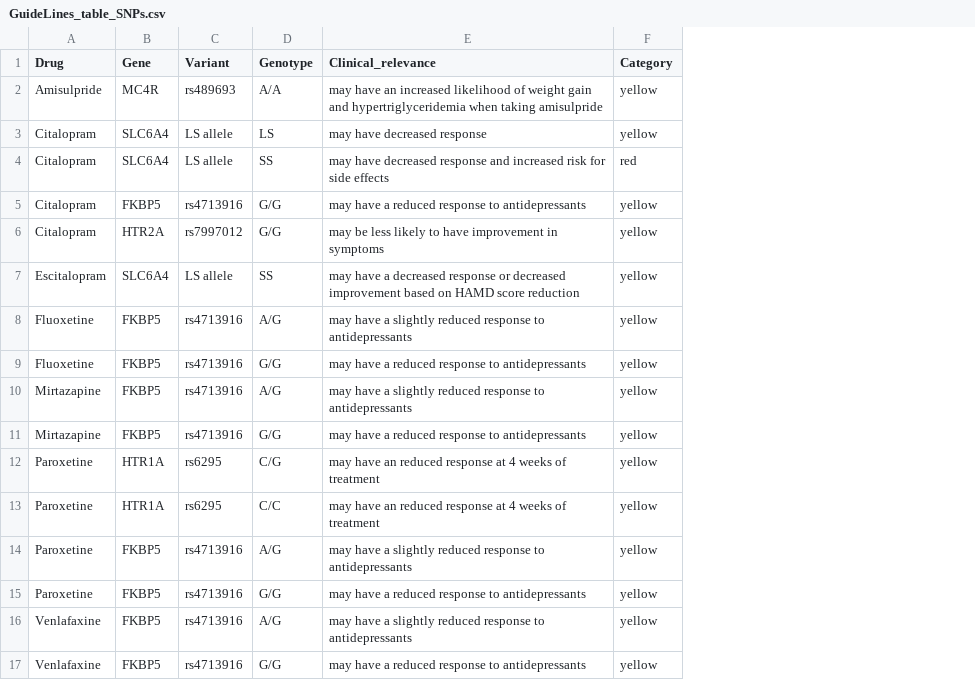
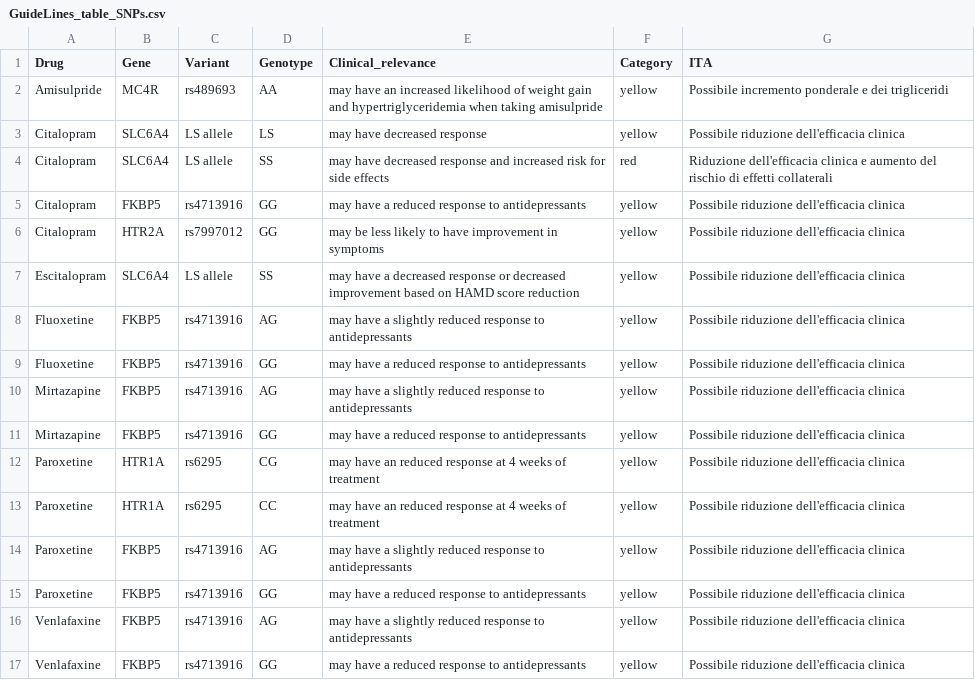
Before and after one commit to gedoardo83/PGx_project, a CSV file: web_app/GuideLines_table_SNPs.csv, drawn as a sheet; the diff names each change by its address in the sheet, - before the commit and + after, or states it on an @@ line.

```diff
--- a/web_app/GuideLines_table_SNPs.csv
+++ b/web_app/GuideLines_table_SNPs.csv
+column G (ITA), rows 2-17: Possibile incremento ponderale e dei trigliceridi | Possibile riduzione dell'efficacia clinica | Riduzione dell'efficacia clinica e aumento del rischio di effetti collaterali | Possibile riduzione dell'efficacia clinica | Possibile riduzione dell'efficacia clinica | Possibile riduzione dell'efficacia clinica | Possibile riduzione dell'efficacia clinica | Possibile riduzione dell'efficacia clinica | Possibile riduzione dell'efficacia clinica | Possibile riduzione dell'efficacia clinica | Possibile riduzione dell'efficacia clinica | Possibile riduzione dell'efficacia clinica | Possibile riduzione dell'efficacia clinica | Possibile riduzione dell'efficacia clinica | Possibile riduzione dell'efficacia clinica | Possibile riduzione dell'efficacia clinica
-D2 (Genotype): A/A
+D2 (Genotype): AA
-D5:D6 (Genotype): G/G
+D5:D6 (Genotype): GG
-D8 (Genotype): A/G
+D8 (Genotype): AG
-D9 (Genotype): G/G
+D9 (Genotype): GG
-D10 (Genotype): A/G
+D10 (Genotype): AG
-D11 (Genotype): G/G
+D11 (Genotype): GG
-D12 (Genotype): C/G
+D12 (Genotype): CG
-D13 (Genotype): C/C
+D13 (Genotype): CC
-D14 (Genotype): A/G
+D14 (Genotype): AG
-D15 (Genotype): G/G
+D15 (Genotype): GG
-D16 (Genotype): A/G
+D16 (Genotype): AG
-D17 (Genotype): G/G
+D17 (Genotype): GG
```
Also changed, not shown: 22 other files.
